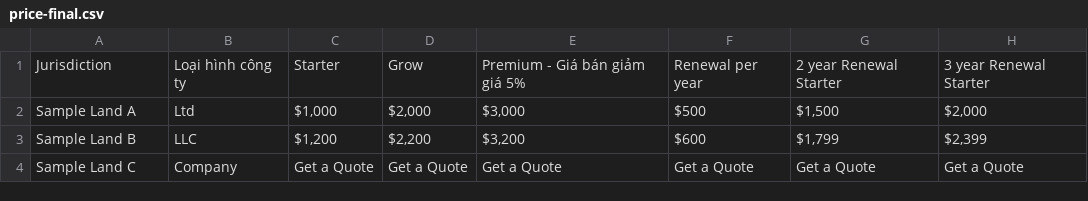
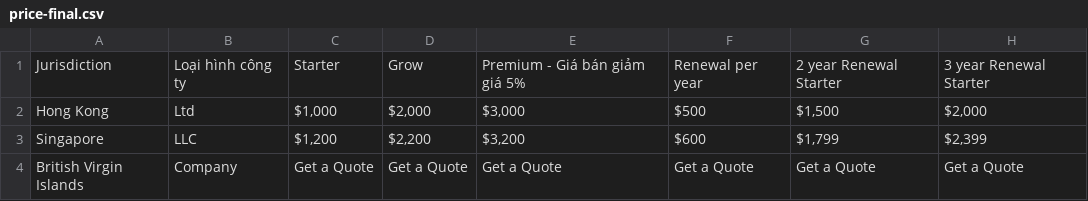
Before and after one commit to One-IBC-Growth-Fleet-Mini-Team/growth-workspace, a CSV file: deploy/samples/price-final.csv, drawn as a sheet.

```diff
--- a/deploy/samples/price-final.csv
+++ b/deploy/samples/price-final.csv
@@ -1,4 +1,4 @@
 Jurisdiction,Loại hình công ty,Starter,Grow,"Premium - Giá bán giảm giá 5%",Renewal per year,2 year Renewal Starter,3 year Renewal Starter
-Sample Land A,Ltd,"$1,000","$2,000","$3,000",$500,"$1,500","$2,000"
-Sample Land B,LLC,"$1,200","$2,200","$3,200",$600,"$1,799","$2,399"
-Sample Land C,Company,Get a Quote,Get a Quote,Get a Quote,Get a Quote,Get a Quote,Get a Quote
+Hong Kong,Ltd,"$1,000","$2,000","$3,000",$500,"$1,500","$2,000"
+Singapore,LLC,"$1,200","$2,200","$3,200",$600,"$1,799","$2,399"
+British Virgin Islands,Company,Get a Quote,Get a Quote,Get a Quote,Get a Quote,Get a Quote,Get a Quote
```
Also changed, not shown: 6 other files.
